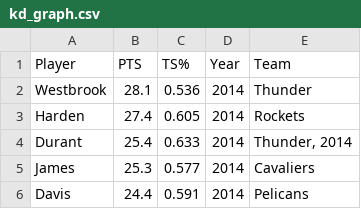
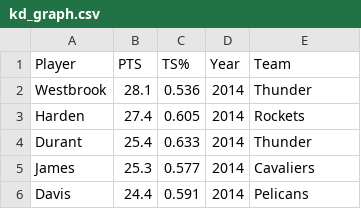
Before and after one commit to djchant/CS360_Warriors_Journey, a CSV file: Page 5/kd_graph.csv, drawn as a sheet; only a part is shown.

```diff
--- a/Page 5/kd_graph.csv
+++ b/Page 5/kd_graph.csv
@@ -3,3 +3,3 @@ Westbrook,28.1,0.536,2014,Thunder
 Harden,27.4,0.605,2014,Rockets
-Durant,25.4,0.633,2014,"Thunder, 2014"
+Durant,25.4,0.633,2014,Thunder
 James,25.3,0.577,2014,Cavaliers
```
Also changed, not shown: Page 4/regseason.csv, 3 other files.
